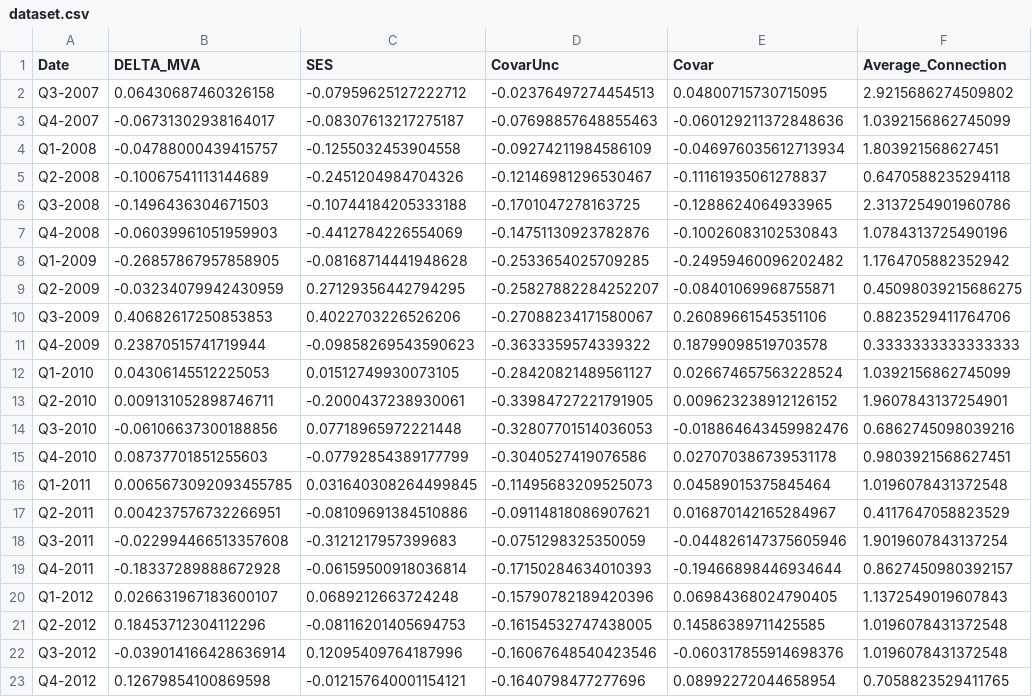
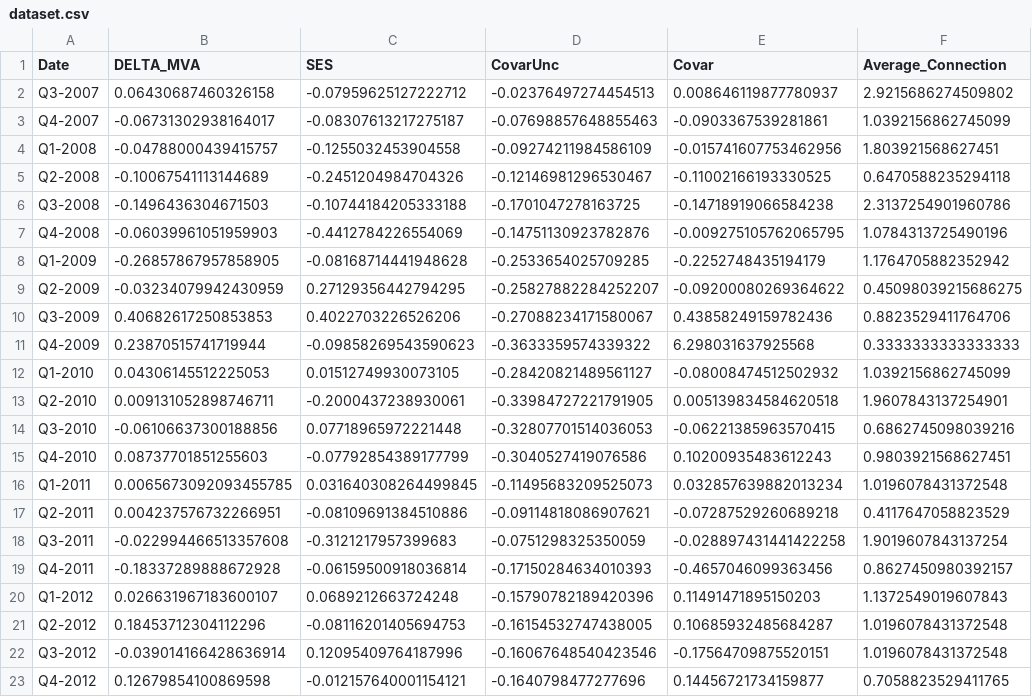
Before and after one commit to LeoCo/systemic_risk_measures, a CSV file: dataset.csv, drawn as a sheet.

```diff
--- a/dataset.csv
+++ b/dataset.csv
@@ -1,23 +1,23 @@
 Date,DELTA_MVA,SES,CovarUnc,Covar,Average_Connection
-Q3-2007,0.06430687460326158,-0.07959625127222712,-0.02376497274454513,0.04800715730715095,2.9215686274509802
-Q4-2007,-0.06731302938164017,-0.08307613217275187,-0.07698857648855463,-0.060129211372848636,1.0392156862745099
-Q1-2008,-0.04788000439415757,-0.1255032453904558,-0.09274211984586109,-0.046976035612713934,1.803921568627451
-Q2-2008,-0.10067541113144689,-0.2451204984704326,-0.12146981296530467,-0.11161935061278837,0.6470588235294118
-Q3-2008,-0.1496436304671503,-0.10744184205333188,-0.1701047278163725,-0.1288624064933965,2.3137254901960786
-Q4-2008,-0.06039961051959903,-0.4412784226554069,-0.14751130923782876,-0.10026083102530843,1.0784313725490196
-Q1-2009,-0.26857867957858905,-0.08168714441948628,-0.2533654025709285,-0.24959460096202482,1.1764705882352942
-Q2-2009,-0.03234079942430959,0.27129356442794295,-0.25827882284252207,-0.08401069968755871,0.45098039215686275
-Q3-2009,0.40682617250853853,0.4022703226526206,-0.27088234171580067,0.26089661545351106,0.8823529411764706
-Q4-2009,0.23870515741719944,-0.09858269543590623,-0.3633359574339322,0.18799098519703578,0.3333333333333333
-Q1-2010,0.04306145512225053,0.01512749930073105,-0.28420821489561127,0.026674657563228524,1.0392156862745099
-Q2-2010,0.009131052898746711,-0.2000437238930061,-0.33984727221791905,0.009623238912126152,1.9607843137254901
-Q3-2010,-0.06106637300188856,0.07718965972221448,-0.32807701514036053,-0.018864643459982476,0.6862745098039216
-Q4-2010,0.08737701851255603,-0.07792854389177799,-0.3040527419076586,0.027070386739531178,0.9803921568627451
-Q1-2011,0.0065673092093455785,0.031640308264499845,-0.11495683209525073,0.04589015375845464,1.0196078431372548
-Q2-2011,0.004237576732266951,-0.08109691384510886,-0.09114818086907621,0.016870142165284967,0.4117647058823529
-Q3-2011,-0.022994466513357608,-0.3121217957399683,-0.0751298325350059,-0.044826147375605946,1.9019607843137254
-Q4-2011,-0.18337289888672928,-0.06159500918036814,-0.17150284634010393,-0.19466898446934644,0.8627450980392157
-Q1-2012,0.026631967183600107,0.0689212663724248,-0.15790782189420396,0.06984368024790405,1.1372549019607843
-Q2-2012,0.18453712304112296,-0.08116201405694753,-0.16154532747438005,0.14586389711425585,1.0196078431372548
-Q3-2012,-0.039014166428636914,0.12095409764187996,-0.16067648540423546,-0.060317855914698376,1.0196078431372548
-Q4-2012,0.12679854100869598,-0.012157640001154121,-0.1640798477277696,0.08992272044658954,0.7058823529411765
+Q3-2007,0.06430687460326158,-0.07959625127222712,-0.02376497274454513,0.008646119877780937,2.9215686274509802
+Q4-2007,-0.06731302938164017,-0.08307613217275187,-0.07698857648855463,-0.0903367539281861,1.0392156862745099
+Q1-2008,-0.04788000439415757,-0.1255032453904558,-0.09274211984586109,-0.015741607753462956,1.803921568627451
+Q2-2008,-0.10067541113144689,-0.2451204984704326,-0.12146981296530467,-0.11002166193330525,0.6470588235294118
+Q3-2008,-0.1496436304671503,-0.10744184205333188,-0.1701047278163725,-0.14718919066584238,2.3137254901960786
+Q4-2008,-0.06039961051959903,-0.4412784226554069,-0.14751130923782876,-0.009275105762065795,1.0784313725490196
+Q1-2009,-0.26857867957858905,-0.08168714441948628,-0.2533654025709285,-0.2252748435194179,1.1764705882352942
+Q2-2009,-0.03234079942430959,0.27129356442794295,-0.25827882284252207,-0.09200080269364622,0.45098039215686275
+Q3-2009,0.40682617250853853,0.4022703226526206,-0.27088234171580067,0.43858249159782436,0.8823529411764706
+Q4-2009,0.23870515741719944,-0.09858269543590623,-0.3633359574339322,6.298031637925568,0.3333333333333333
+Q1-2010,0.04306145512225053,0.01512749930073105,-0.28420821489561127,-0.08008474512502932,1.0392156862745099
+Q2-2010,0.009131052898746711,-0.2000437238930061,-0.33984727221791905,0.005139834584620518,1.9607843137254901
+Q3-2010,-0.06106637300188856,0.07718965972221448,-0.32807701514036053,-0.06221385963570415,0.6862745098039216
+Q4-2010,0.08737701851255603,-0.07792854389177799,-0.3040527419076586,0.10200935483612243,0.9803921568627451
+Q1-2011,0.0065673092093455785,0.031640308264499845,-0.11495683209525073,0.032857639882013234,1.0196078431372548
+Q2-2011,0.004237576732266951,-0.08109691384510886,-0.09114818086907621,-0.07287529260689218,0.4117647058823529
+Q3-2011,-0.022994466513357608,-0.3121217957399683,-0.0751298325350059,-0.028897431441422258,1.9019607843137254
+Q4-2011,-0.18337289888672928,-0.06159500918036814,-0.17150284634010393,-0.4657046099363456,0.8627450980392157
+Q1-2012,0.026631967183600107,0.0689212663724248,-0.15790782189420396,0.11491471895150203,1.1372549019607843
+Q2-2012,0.18453712304112296,-0.08116201405694753,-0.16154532747438005,0.10685932485684287,1.0196078431372548
+Q3-2012,-0.039014166428636914,0.12095409764187996,-0.16067648540423546,-0.17564709875520151,1.0196078431372548
+Q4-2012,0.12679854100869598,-0.012157640001154121,-0.1640798477277696,0.14456721734159877,0.7058823529411765
```
Also changed, not shown: 1 other file.
